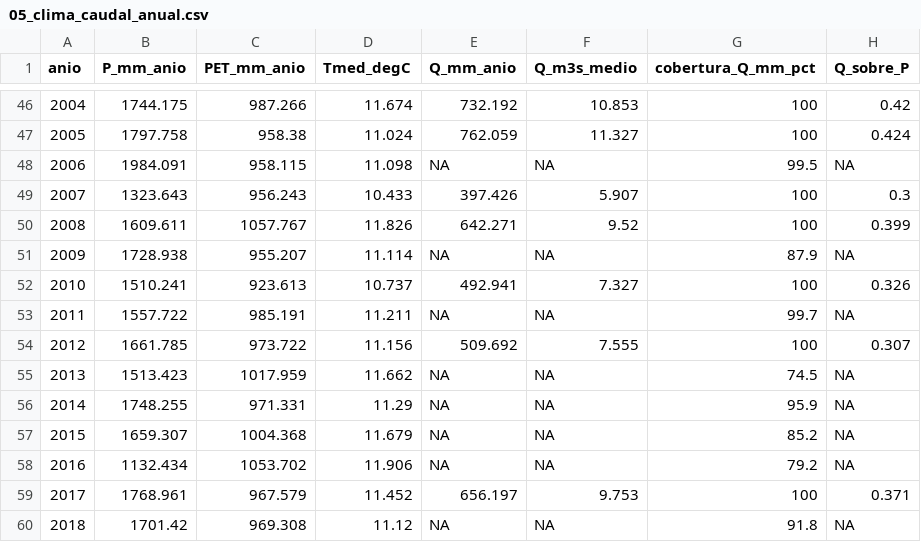
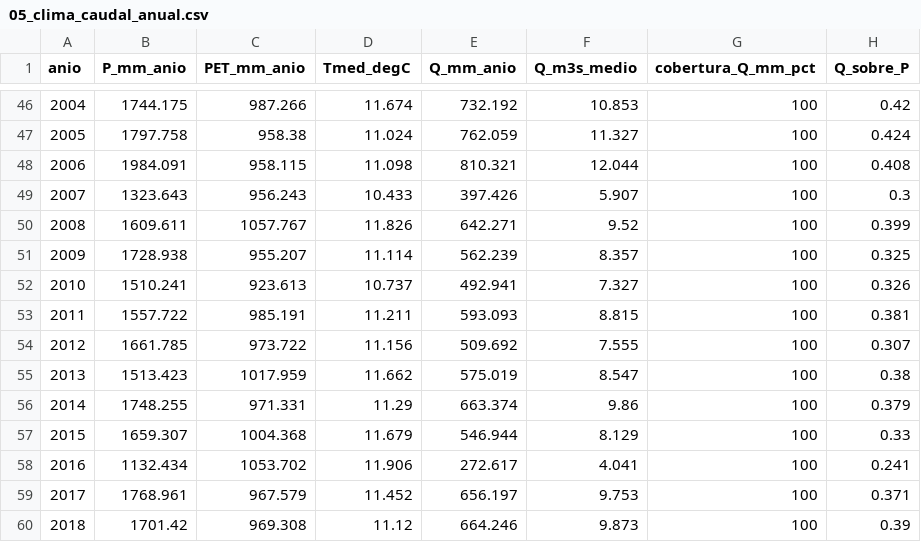
Before and after one commit to naxomilan/TP-01_RioDamas_Tacamo_10362001, a CSV file: 03_outputs/tables/05_clima_caudal_anual.csv, drawn as a sheet; only a part is shown, gaps mark what is left out; the diff covers the shown part only.

```diff
--- a/03_outputs/tables/05_clima_caudal_anual.csv
+++ b/03_outputs/tables/05_clima_caudal_anual.csv
@@ -47,14 +47,14 @@
 "2005",1797.758,958.38,11.024,762.059,11.327,100,0.424
-"2006",1984.091,958.115,11.098,NA,NA,99.5,NA
+"2006",1984.091,958.115,11.098,810.321,12.044,100,0.408
 "2007",1323.643,956.243,10.433,397.426,5.907,100,0.3
 "2008",1609.611,1057.767,11.826,642.271,9.52,100,0.399
-"2009",1728.938,955.207,11.114,NA,NA,87.9,NA
+"2009",1728.938,955.207,11.114,562.239,8.357,100,0.325
 "2010",1510.241,923.613,10.737,492.941,7.327,100,0.326
-"2011",1557.722,985.191,11.211,NA,NA,99.7,NA
+"2011",1557.722,985.191,11.211,593.093,8.815,100,0.381
 "2012",1661.785,973.722,11.156,509.692,7.555,100,0.307
-"2013",1513.423,1017.959,11.662,NA,NA,74.5,NA
-"2014",1748.255,971.331,11.29,NA,NA,95.9,NA
-"2015",1659.307,1004.368,11.679,NA,NA,85.2,NA
-"2016",1132.434,1053.702,11.906,NA,NA,79.2,NA
+"2013",1513.423,1017.959,11.662,575.019,8.547,100,0.38
+"2014",1748.255,971.331,11.29,663.374,9.86,100,0.379
+"2015",1659.307,1004.368,11.679,546.944,8.129,100,0.33
+"2016",1132.434,1053.702,11.906,272.617,4.041,100,0.241
 "2017",1768.961,967.579,11.452,656.197,9.753,100,0.371
-"2018",1701.42,969.308,11.12,NA,NA,91.8,NA
+"2018",1701.42,969.308,11.12,664.246,9.873,100,0.39
```
Also changed, not shown: 18 edited cells elsewhere in this file, 03_outputs/tables/05_pettitt_clima_anual.csv, 03_outputs/tables/05_regimen_mensual_P_PET_Q.csv, 15 other files.
